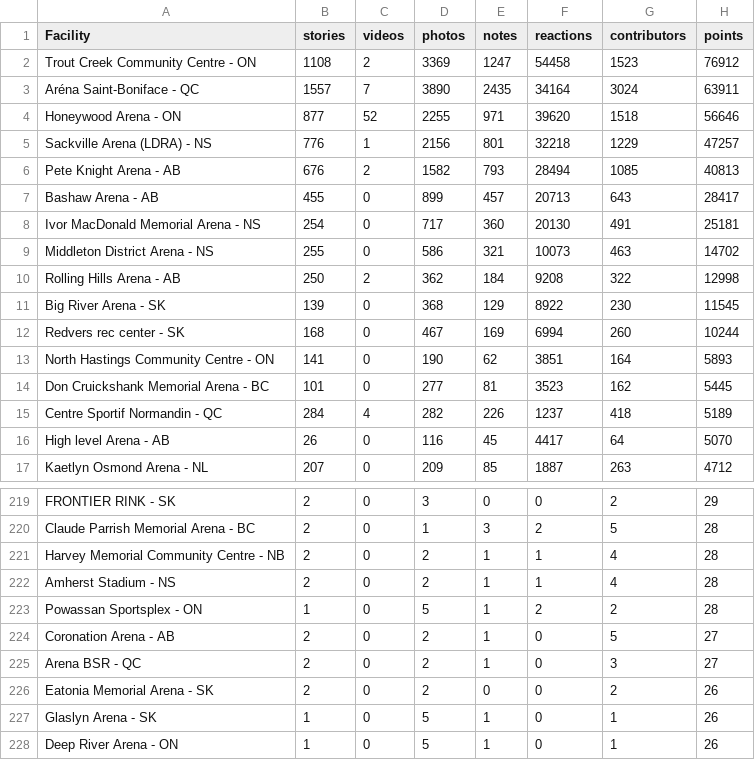
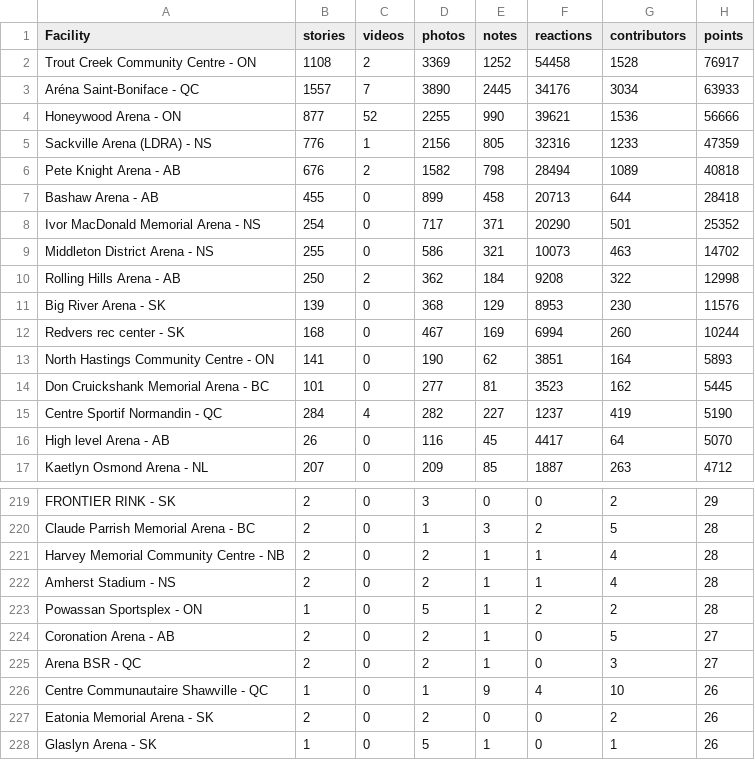
Before and after one commit to madgetr/hockeyville, a CSV file: data/kraft.csv, drawn as a sheet; only a part is shown, gaps mark what is left out; the shorter side is filled out with more unchanged rows; the diff covers the shown part only.

```diff
--- a/data/kraft.csv
+++ b/data/kraft.csv
@@ -1,12 +1,12 @@
 Facility, stories, videos, photos, notes, reactions, contributors, points
-Trout Creek Community Centre - ON,1108,2,3369,1247,54458,1523,76912
-Aréna Saint-Boniface - QC,1557,7,3890,2435,34164,3024,63911
-Honeywood Arena - ON,877,52,2255,971,39620,1518,56646
-Sackville Arena (LDRA) - NS,776,1,2156,801,32218,1229,47257
-Pete Knight Arena - AB,676,2,1582,793,28494,1085,40813
-Bashaw Arena - AB,455,0,899,457,20713,643,28417
-Ivor MacDonald Memorial Arena - NS,254,0,717,360,20130,491,25181
+Trout Creek Community Centre - ON,1108,2,3369,1252,54458,1528,76917
+Aréna Saint-Boniface - QC,1557,7,3890,2445,34176,3034,63933
+Honeywood Arena - ON,877,52,2255,990,39621,1536,56666
+Sackville Arena (LDRA) - NS,776,1,2156,805,32316,1233,47359
+Pete Knight Arena - AB,676,2,1582,798,28494,1089,40818
+Bashaw Arena - AB,455,0,899,458,20713,644,28418
+Ivor MacDonald Memorial Arena - NS,254,0,717,371,20290,501,25352
 Middleton District Arena - NS,255,0,586,321,10073,463,14702
 Rolling Hills Arena - AB,250,2,362,184,9208,322,12998
-Big River Arena - SK,139,0,368,129,8922,230,11545
+Big River Arena - SK,139,0,368,129,8953,230,11576
 Redvers rec center - SK,168,0,467,169,6994,260,10244
@@ -14,3 +14,3 @@ North Hastings Community Centre - ON,141,0,190,62,3851,164,5893
 Don Cruickshank Memorial Arena - BC,101,0,277,81,3523,162,5445
-Centre Sportif Normandin - QC,284,4,282,226,1237,418,5189
+Centre Sportif Normandin - QC,284,4,282,227,1237,419,5190
 High level  Arena - AB,26,0,116,45,4417,64,5070
@@ -225,2 +225,3 @@ Coronation Arena - AB,2,0,2,1,0,5,27
 Arena BSR - QC,2,0,2,1,0,3,27
+Centre Communautaire Shawville - QC,1,0,1,9,4,10,26
 Eatonia Memorial Arena - SK,2,0,2,0,0,2,26
```
Also changed, not shown: 1 removed row and 12 edited cells elsewhere in this file, data/authors.csv, data/kraft_facilities.csv, 5 other files.
